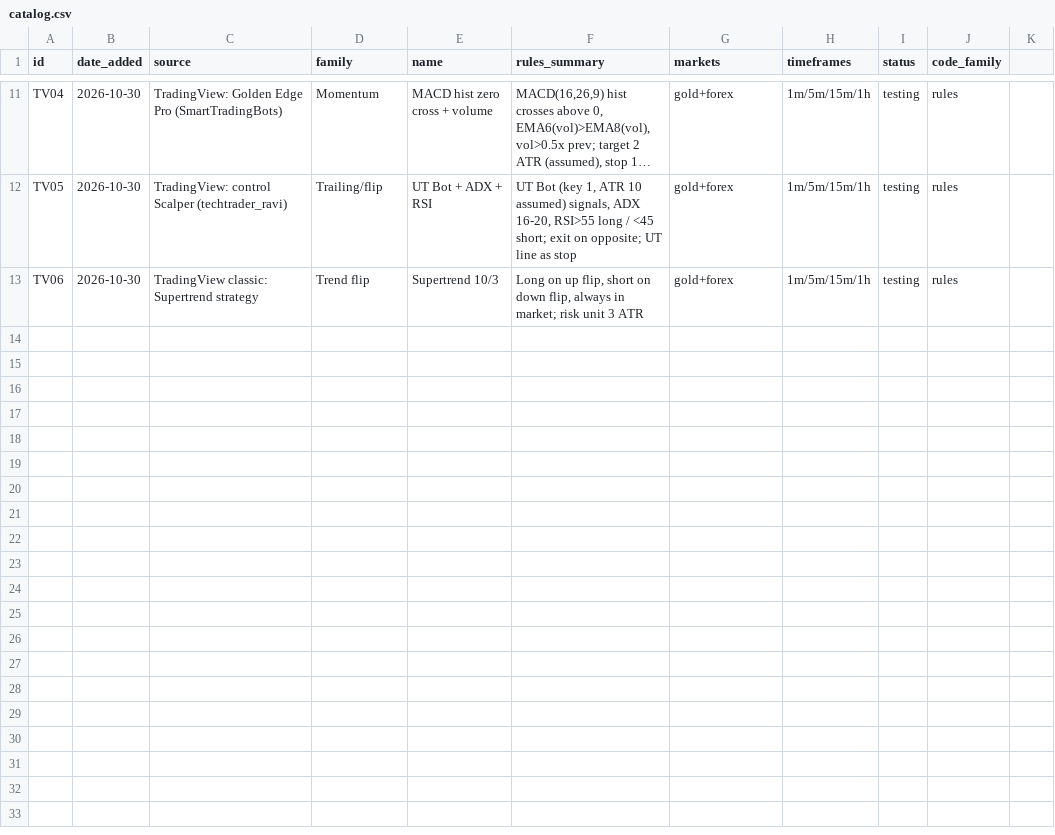
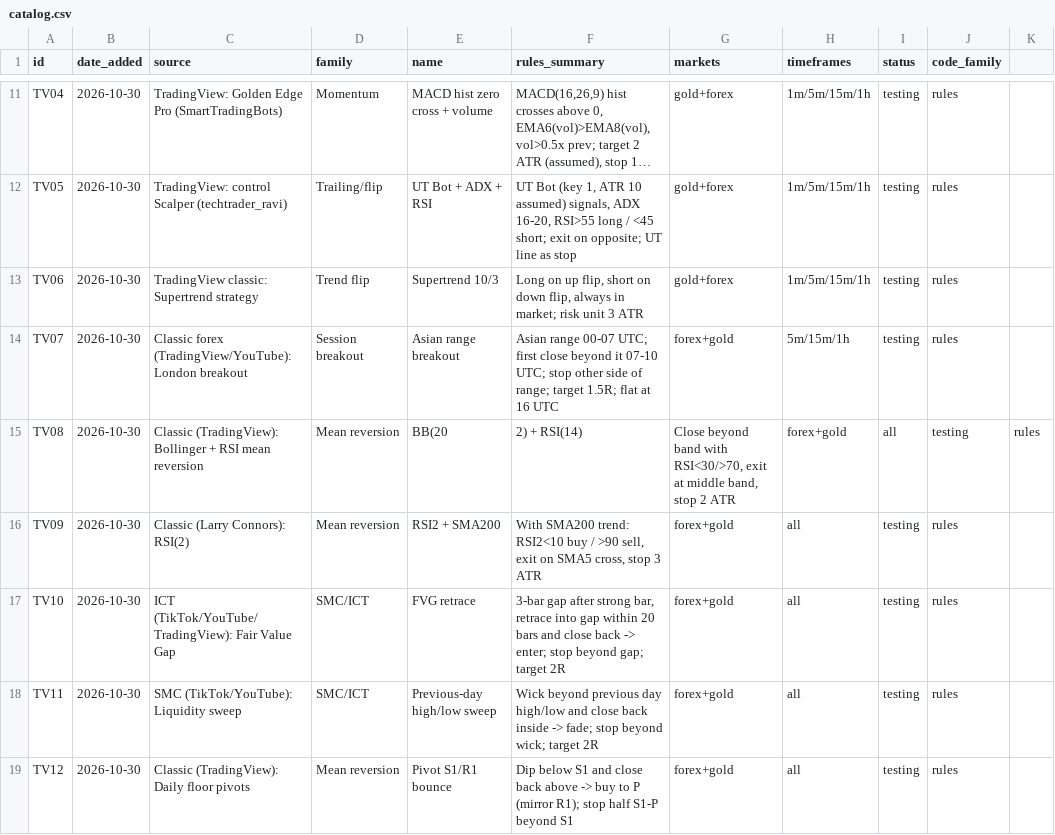
Before and after one commit to talshahino/trading-system, a CSV file: strategies/catalog.csv, drawn as a sheet; only a part is shown, gaps mark what is left out; long unchanged cells end in ….

```diff
--- a/strategies/catalog.csv
+++ b/strategies/catalog.csv
@@ -13 +13,7 @@ TV05,2026-10-30,TradingView: control Scalper (techtrader_ravi),Trailing/flip,UT
 TV06,2026-10-30,TradingView classic: Supertrend strategy,Trend flip,Supertrend 10/3,"Long on up flip, short on down flip, always in market; risk unit 3 ATR",gold+forex,1m/5m/15m/1h,testing,rules
+TV07,2026-10-30,Classic forex (TradingView/YouTube): London breakout,Session breakout,Asian range breakout,"Asian range 00-07 UTC; first close beyond it 07-10 UTC; stop other side of range; target 1.5R; flat at 16 UTC",forex+gold,5m/15m/1h,testing,rules
+TV08,2026-10-30,Classic (TradingView): Bollinger + RSI mean reversion,Mean reversion,BB(20,2) + RSI(14),"Close beyond band with RSI<30/>70, exit at middle band, stop 2 ATR",forex+gold,all,testing,rules
+TV09,2026-10-30,Classic (Larry Connors): RSI(2),Mean reversion,RSI2 + SMA200,"With SMA200 trend: RSI2<10 buy / >90 sell, exit on SMA5 cross, stop 3 ATR",forex+gold,all,testing,rules
+TV10,2026-10-30,ICT (TikTok/YouTube/TradingView): Fair Value Gap,SMC/ICT,FVG retrace,"3-bar gap after strong bar, retrace into gap within 20 bars and close back -> enter; stop beyond gap; target 2R",forex+gold,all,testing,rules
+TV11,2026-10-30,SMC (TikTok/YouTube): Liquidity sweep,SMC/ICT,Previous-day high/low sweep,"Wick beyond previous day high/low and close back inside -> fade; stop beyond wick; target 2R",forex+gold,all,testing,rules
+TV12,2026-10-30,Classic (TradingView): Daily floor pivots,Mean reversion,Pivot S1/R1 bounce,"Dip below S1 and close back above -> buy to P (mirror R1); stop half S1-P beyond S1",forex+gold,all,testing,rules
```
Also changed, not shown: 4 other files.
